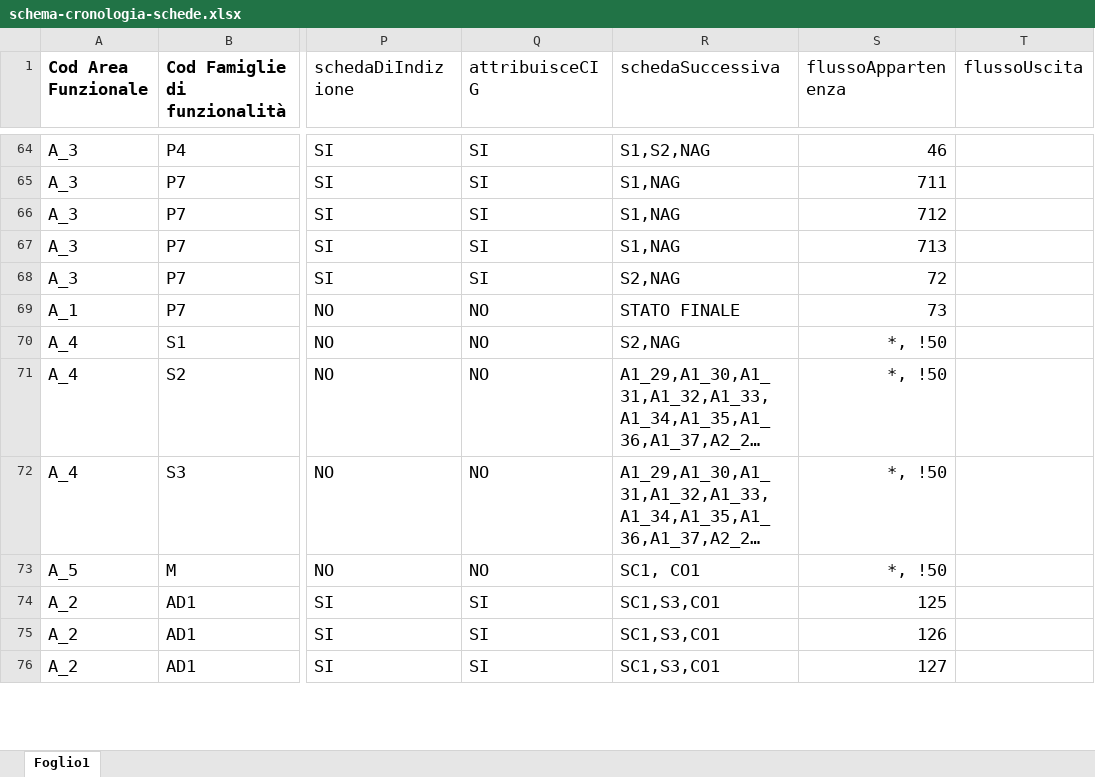
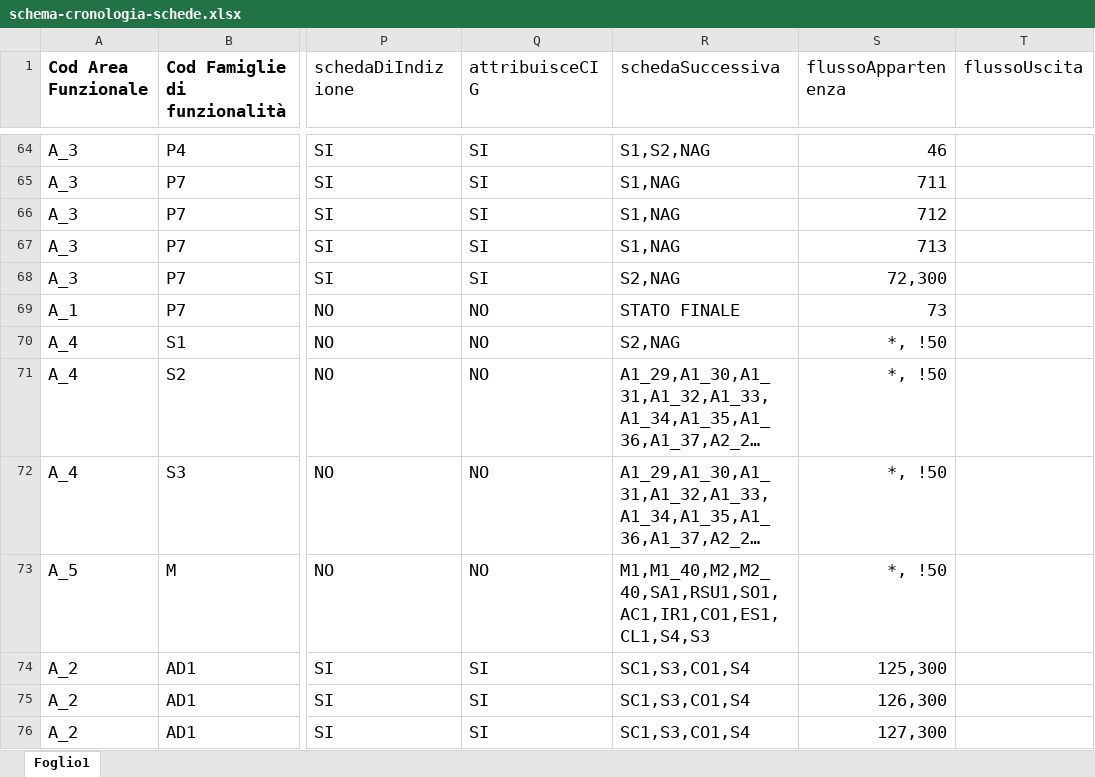
Before and after one commit to anticorruzione-test/npa, an Excel workbook: docs/orchestratore/schema-cronologia-schede.xlsx, sheet Foglio1, drawn as a sheet; only a part is shown, gaps mark what is left out; long unchanged cells end in …; values as stored, in another font and other column widths than the file's, no borders; the diff covers the shown part only; the diff names each change by its address in the sheet, - before the commit and + after, or states it on an @@ line.

Commit message:
ticket chg05

```diff
--- a/docs/orchestratore/schema-cronologia-schede.xlsx (sheet Foglio1)
+++ b/docs/orchestratore/schema-cronologia-schede.xlsx (sheet Foglio1)
-S68 (flussoAppartenenza): 72
+S68 (flussoAppartenenza): 72,300
-R73 (schedaSuccessiva): SC1, CO1
+R73 (schedaSuccessiva): M1,M1_40,M2,M2_40,SA1,RSU1,SO1,AC1,IR1,CO1,ES1,CL1,S4,S3
-R74:R76 (schedaSuccessiva): SC1,S3,CO1
+R74:R76 (schedaSuccessiva): SC1,S3,CO1,S4
-S74 (flussoAppartenenza): 125
+S74 (flussoAppartenenza): 125,300
-S75 (flussoAppartenenza): 126
+S75 (flussoAppartenenza): 126,300
-S76 (flussoAppartenenza): 127
+S76 (flussoAppartenenza): 127,300
```
Also changed, not shown: 3 added rows and 20 edited cells elsewhere in this sheet.
